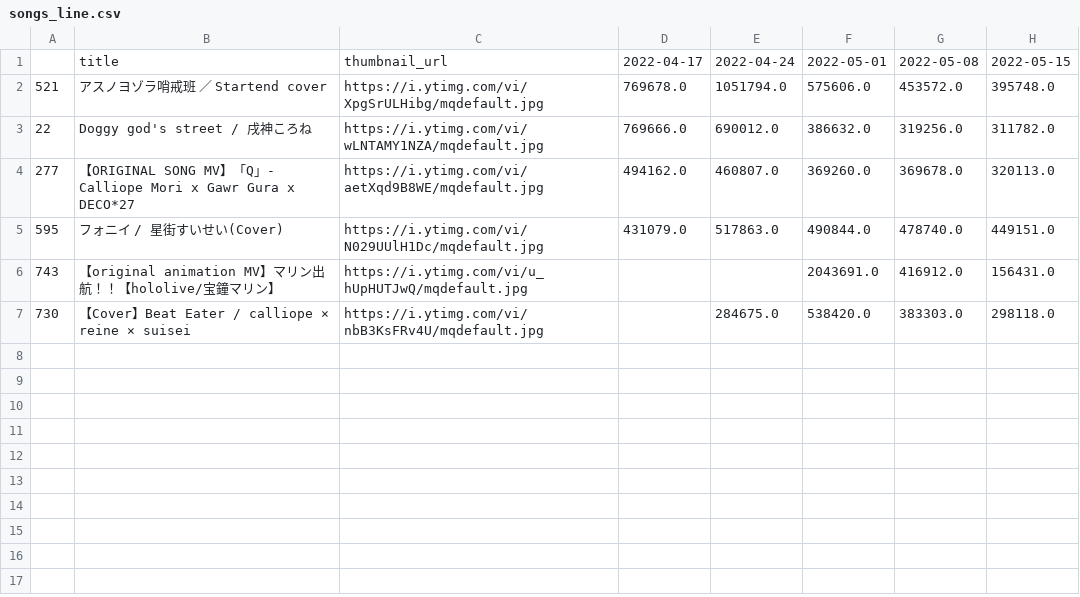
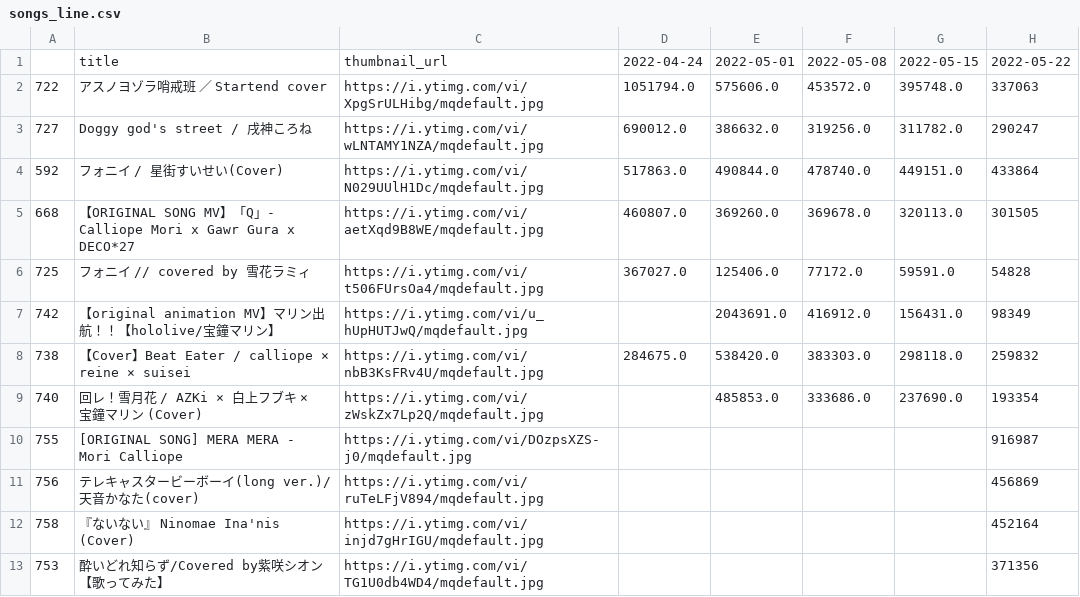
Before and after one commit to gift-li/holosongranker, a CSV file: datas/csv/race_chart/songs_line.csv, drawn as a sheet; removed rows and columns are numbered as before the commit, all else as after; the diff names each change by its address in the sheet, - before the commit and + after, or states it on an @@ line.

Commit message:
fix song_manager bug update 2022-05-22 data

```diff
--- a/datas/csv/race_chart/songs_line.csv
+++ b/datas/csv/race_chart/songs_line.csv
-column D, rows 1-3: 2022-04-17 | 769678.0 | 769666.0; row 5: 431079.0
+column H, rows 1-4: 2022-05-22 | 337063 | 290247 | 433864; rows 7-8: 98349 | 259832
-A2: 521
+A2: 722
-A3: 22
+A3: 727
-row 4: 277 | 【ORIGINAL SONG MV】「Q」- Calliope Mori x Gawr Gura x DECO*27 | https://i.ytimg.com/vi/aetXqd9B8WE/mqdefault.jpg | 494162.0 | 460807.0 | 369260.0 | 369678.0 | 320113.0
-A4: 595
+A4: 592
+row 5: 668 | 【ORIGINAL SONG MV】「Q」- Calliope Mori x Gawr Gura x DECO*27 | https://i.ytimg.com/vi/aetXqd9B8WE/mqdefault.jpg | 460807.0 | 369260.0 | 369678.0 | 320113.0 | 301505
+row 6: 725 | フォニイ // covered by 雪花ラミィ | https://i.ytimg.com/vi/t506FUrsOa4/mqdefault.jpg | 367027.0 | 125406.0 | 77172.0 | 59591.0 | 54828
-A7: 743
+A7: 742
-A8: 730
+A8: 738
+row 9: 740 | 回レ！雪月花 / AZKi × 白上フブキ × 宝鐘マリン (Cover) | https://i.ytimg.com/vi/zWskZx7Lp2Q/mqdefault.jpg |  | 485853.0 | 333686.0 | 237690.0 | 193354
+row 10: 755 | [ORIGINAL SONG] MERA MERA - Mori Calliope | https://i.ytimg.com/vi/DOzpsXZS-j0/mqdefault.jpg |  |  |  |  | 916987
+row 11: 756 | テレキャスタービーボーイ(long ver.)/天音かなた(cover) | https://i.ytimg.com/vi/ruTeLFjV894/mqdefault.jpg |  |  |  |  | 456869
+row 12: 758 | 『ないない』 Ninomae Ina'nis (Cover) | https://i.ytimg.com/vi/injd7gHrIGU/mqdefault.jpg |  |  |  |  | 452164
+row 13: 753 | 酔いどれ知らず/Covered by紫咲シオン【歌ってみた】 | https://i.ytimg.com/vi/TG1U0db4WD4/mqdefault.jpg |  |  |  |  | 371356
```
Also changed, not shown: datas/csv/race_chart/songs_bar.csv, datas/csv/race_chart/vtubers_bar.csv, 12 other files.
